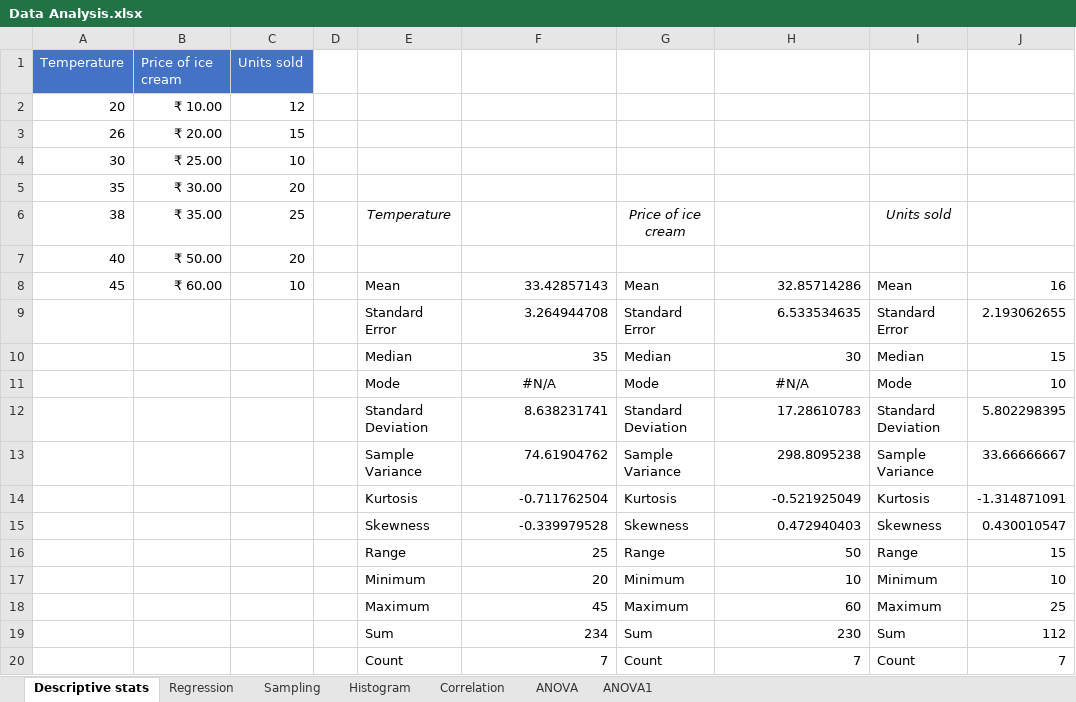
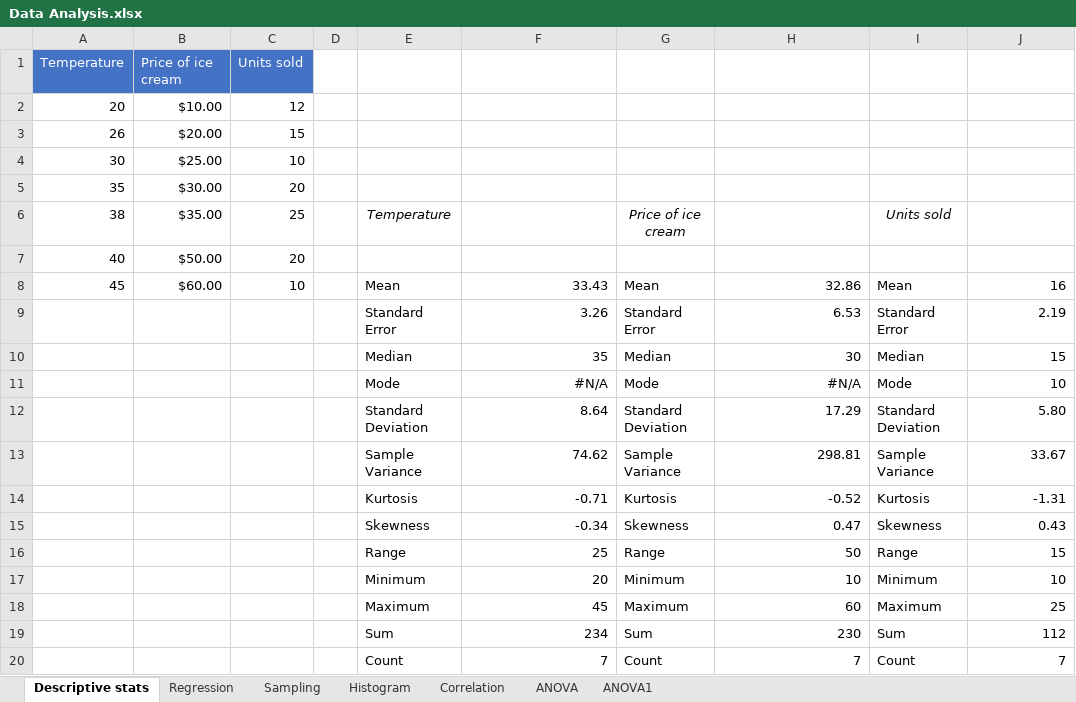
Before and after one commit to sathishkumar118/Data-Science-Journey, an Excel workbook: Data Analysis/Data Analysis using Excel/Data Analysis.xlsx, sheet Descriptive stats, drawn as a sheet; values as stored, in another font and other column widths than the file's, no borders; the diff names each change by its address in the sheet, - before the commit and + after, or states it on an @@ line.

```diff
--- a/Data Analysis/Data Analysis using Excel/Data Analysis.xlsx (sheet Descriptive stats)
+++ b/Data Analysis/Data Analysis using Excel/Data Analysis.xlsx (sheet Descriptive stats)
-B2: ₹ 10.00
+B2: $10.00
-B3: ₹ 20.00
+B3: $20.00
-B4: ₹ 25.00
+B4: $25.00
-B5: ₹ 30.00
+B5: $30.00
-B6: ₹ 35.00
+B6: $35.00
-B7: ₹ 50.00
+B7: $50.00
-B8: ₹ 60.00
+B8: $60.00
-F8: 33.42857143
+F8: 33.43
-H8: 32.85714286
+H8: 32.86
-F9: 3.264944708
+F9: 3.26
-H9: 6.533534635
+H9: 6.53
-J9: 2.193062655
+J9: 2.19
-F11 alignment: center
+F11 alignment: right
-H11 alignment: center
+H11 alignment: right
-F12: 8.638231741
+F12: 8.64
-H12: 17.28610783
+H12: 17.29
-J12: 5.802298395
+J12: 5.80
-F13: 74.61904762
+F13: 74.62
-H13: 298.8095238
+H13: 298.81
-J13: 33.66666667
+J13: 33.67
-F14: -0.711762504
+F14: -0.71
-H14: -0.521925049
+H14: -0.52
-J14: -1.314871091
+J14: -1.31
-F15: -0.339979528
+F15: -0.34
-H15: 0.472940403
+H15: 0.47
-J15: 0.430010547
+J15: 0.43
```
Also changed, not shown: sheet Regression, sheet ANOVA1, sheet ANOVA, sheet Correlation, sheet Sampling, charts or pictures.
